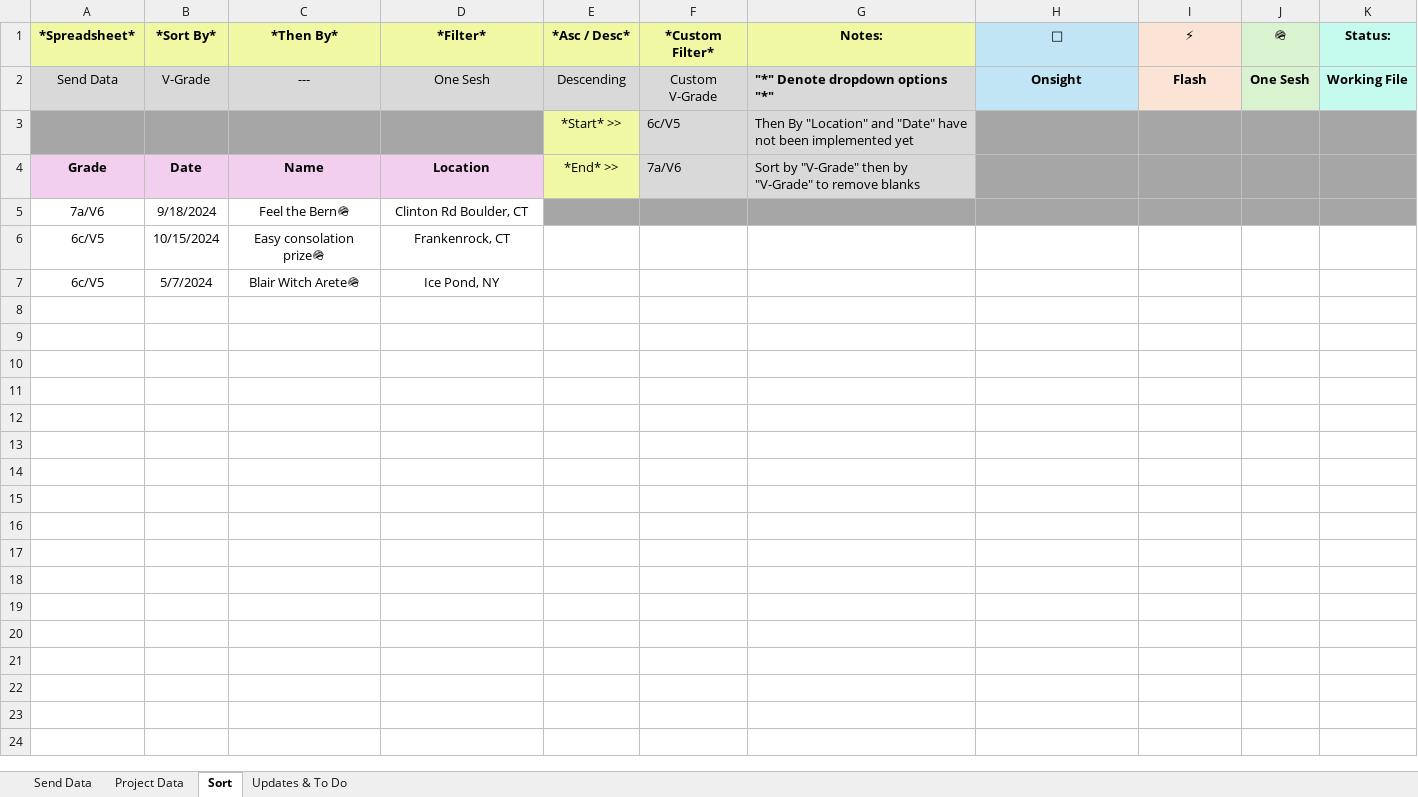
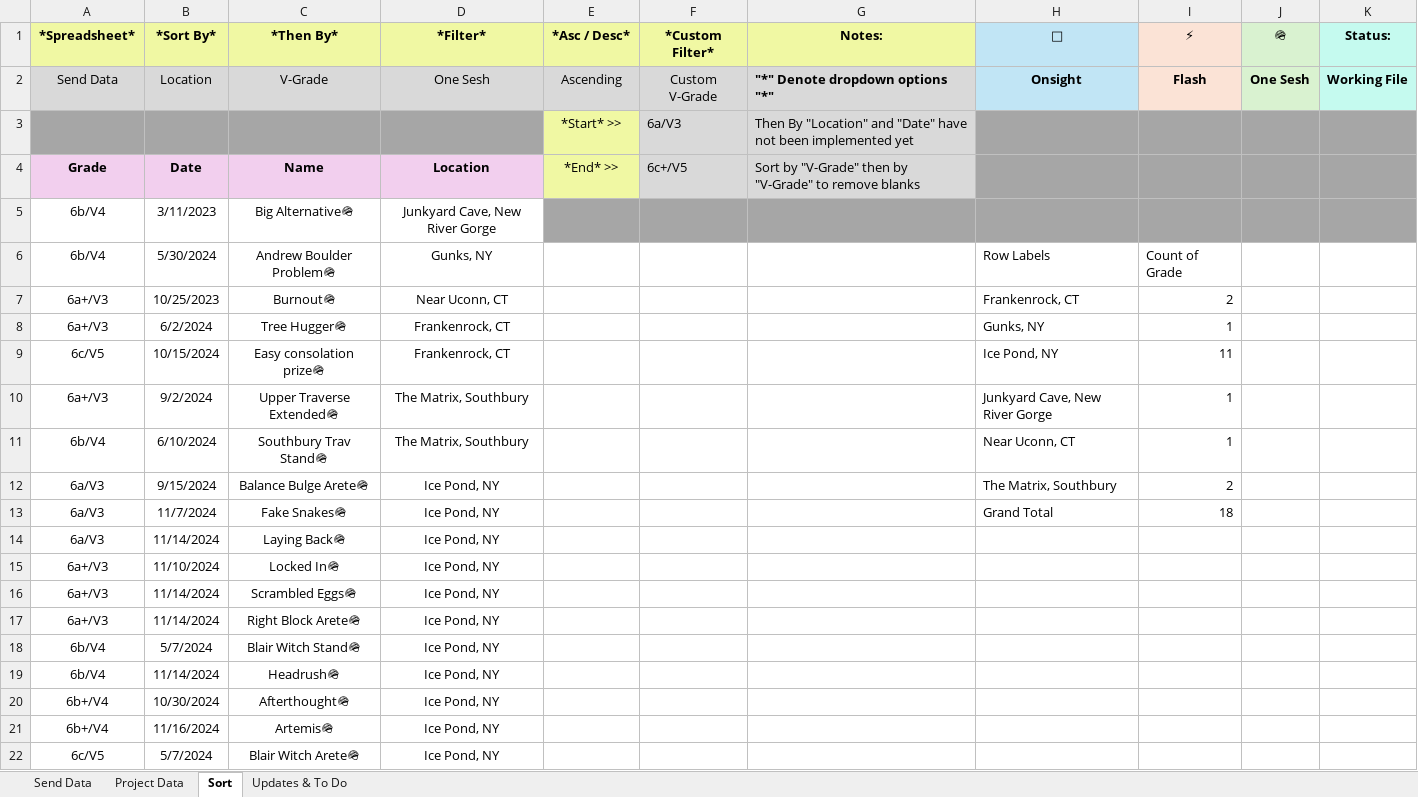
Before and after one commit to joeyn256/Projects, an Excel workbook: Outdoor Boulder Sends Working File.xlsm, sheet Sort, drawn as a sheet; values as stored, in another font and other column widths than the file's, no borders; charts and pictures not drawn; removed rows and columns are numbered as before the commit, all else as after; the diff names each change by its address in the sheet, - before the commit and + after, or states it on an @@ line.

Commit message:
optimization to pivot chart and table code moved to Module 3 instead of 4

```diff
--- a/Outdoor Boulder Sends Working File.xlsm (sheet Sort)
+++ b/Outdoor Boulder Sends Working File.xlsm (sheet Sort)
-B2 (*Sort By*): V-Grade
+B2 (*Sort By*): Location
-C2 (*Then By*): ---
+C2 (*Then By*): V-Grade
-E2 (*Asc / Desc*): Descending
+E2 (*Asc / Desc*): Ascending
-F3 (*Custom Filter*): 6c/V5
+F3 (*Custom Filter*): 6a/V3
-F4 (*Custom Filter*): 7a/V6
+F4 (*Custom Filter*): 6c+/V5
-row 5: 7a/V6 | 9/18/2024 | Feel the Bern🪖 | Clinton Rd Boulder, CT
+row 5: 6b/V4 | 3/11/2023 | Big Alternative🪖 | Junkyard Cave, New River Gorge
+row 6: 6b/V4 | 5/30/2024 | Andrew Boulder Problem🪖 | Gunks, NY |  |  |  | Row Labels | Count of Grade
+row 7: 6a+/V3 | 10/25/2023 | Burnout🪖 | Near Uconn, CT |  |  |  | Frankenrock, CT | 2
+row 8: 6a+/V3 | 6/2/2024 | Tree Hugger🪖 | Frankenrock, CT |  |  |  | Gunks, NY | 1
-H9 (🦅): (empty)
+H9 (🦅): Ice Pond, NY
-I9 (⚡): (empty)
+I9 (⚡): 11
+row 10: 6a+/V3 | 9/2/2024 | Upper Traverse Extended🪖 | The Matrix, Southbury |  |  |  | Junkyard Cave, New River Gorge | 1
+row 11: 6b/V4 | 6/10/2024 | Southbury Trav Stand🪖 | The Matrix, Southbury |  |  |  | Near Uconn, CT | 1
+row 12: 6a/V3 | 9/15/2024 | Balance Bulge Arete🪖 | Ice Pond, NY |  |  |  | The Matrix, Southbury | 2
+row 13: 6a/V3 | 11/7/2024 | Fake Snakes🪖 | Ice Pond, NY |  |  |  | Grand Total | 18
+row 14: 6a/V3 | 11/14/2024 | Laying Back🪖 | Ice Pond, NY
+row 15: 6a+/V3 | 11/10/2024 | Locked In🪖 | Ice Pond, NY
+row 16: 6a+/V3 | 11/14/2024 | Scrambled Eggs🪖 | Ice Pond, NY
+row 17: 6a+/V3 | 11/14/2024 | Right Block Arete🪖 | Ice Pond, NY
+row 18: 6b/V4 | 5/7/2024 | Blair Witch Stand🪖 | Ice Pond, NY
+row 19: 6b/V4 | 11/14/2024 | Headrush🪖 | Ice Pond, NY
+row 20: 6b+/V4 | 10/30/2024 | Afterthought🪖 | Ice Pond, NY
+row 21: 6b+/V4 | 11/16/2024 | Artemis🪖 | Ice Pond, NY
```
Also changed, not shown: sheet Updates & To Do, charts or pictures, 1 other file.
